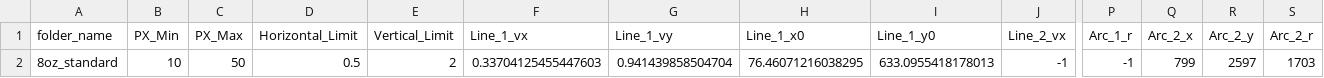
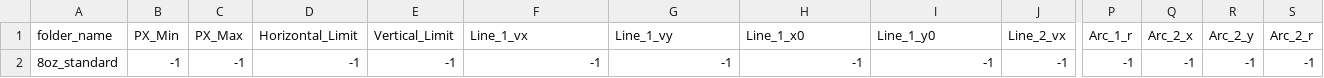
Before and after one commit to DcacT/Cup_Printing_Design_App, a CSV file: Image_Modd_New/data/templates/config.csv, drawn as a sheet; only a part is shown, gaps mark what is left out; the diff names each change by its address in the sheet, - before the commit and + after, or states it on an @@ line.

```diff
--- a/Image_Modd_New/data/templates/config.csv
+++ b/Image_Modd_New/data/templates/config.csv
-B2 (PX_Min): 10
+B2 (PX_Min): -1
-C2 (PX_Max): 50
+C2 (PX_Max): -1
-D2 (Horizontal_Limit): 0.5
+D2 (Horizontal_Limit): -1
-E2 (Vertical_Limit): 2
+E2 (Vertical_Limit): -1
-F2 (Line_1_vx): 0.33704125455447603
+F2 (Line_1_vx): -1
-G2 (Line_1_vy): 0.941439858504704
+G2 (Line_1_vy): -1
-H2 (Line_1_x0): 76.46071216038295
+H2 (Line_1_x0): -1
-I2 (Line_1_y0): 633.0955418178013
+I2 (Line_1_y0): -1
-Q2 (Arc_2_x): 799
+Q2 (Arc_2_x): -1
-R2 (Arc_2_y): 2597
+R2 (Arc_2_y): -1
-S2 (Arc_2_r): 1703
+S2 (Arc_2_r): -1
```
Also changed, not shown: 10 other files.
